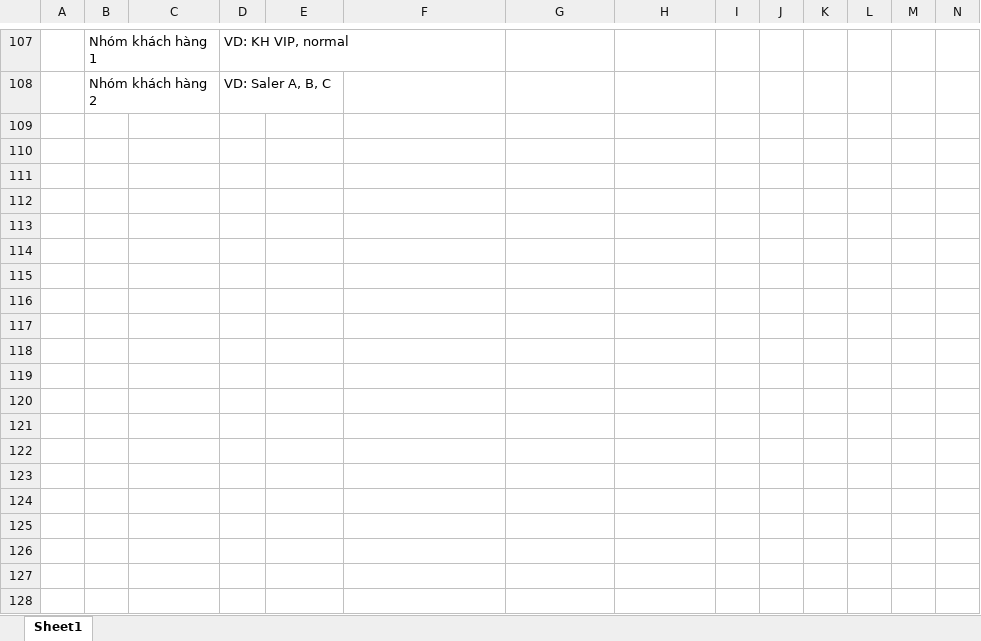
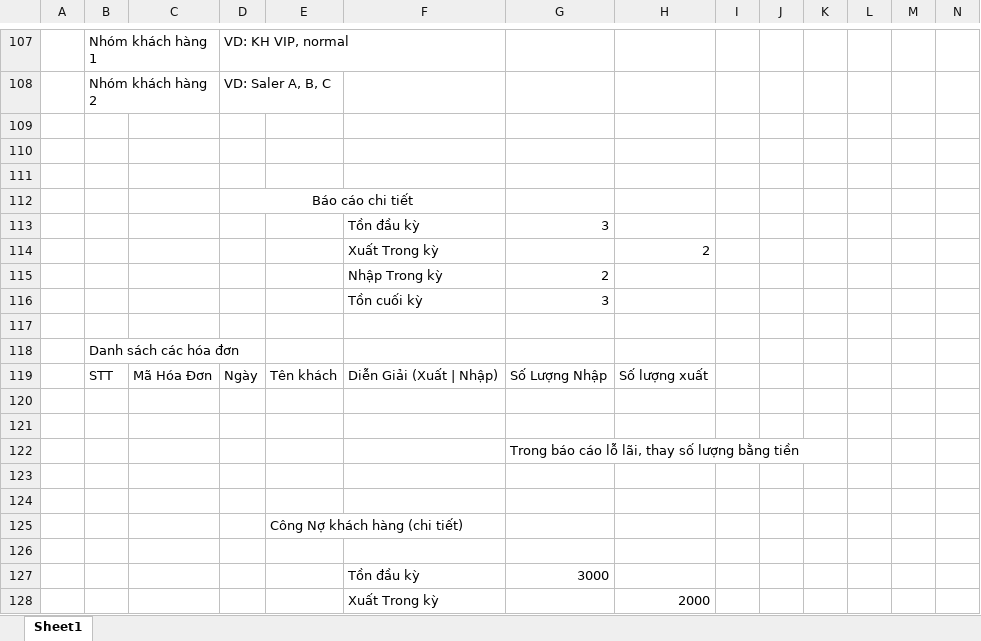
Before and after one commit to cuongvm-55/StockManagement, an Excel workbook: Tags/Document/OrderDesign.xlsx, sheet Sheet1, drawn as a sheet; only a part is shown, gaps mark what is left out; values as stored, in another font and other column widths than the file's, no borders; charts and pictures not drawn; rows hold the shown columns only; the diff covers the shown part only; the diff names each change by its address in the sheet, - before the commit and + after, or states it on an @@ line.

Commit message:
- Update requirement and design for summary reports

```diff
--- a/Tags/Document/OrderDesign.xlsx (sheet Sheet1)
+++ b/Tags/Document/OrderDesign.xlsx (sheet Sheet1)
+row 109: (empty)
+row 110: (empty)
+row 111: (empty)
+row 112:  |  |  | Báo cáo chi tiết
+row 113:  |  |  |  |  | Tồn đầu kỳ | 3
+row 114:  |  |  |  |  | Xuất Trong kỳ |  | 2
+row 115:  |  |  |  |  | Nhập Trong kỳ | 2
+row 116:  |  |  |  |  | Tồn cuối kỳ | 3
+row 117: (empty)
+row 118:  | Danh sách các hóa đơn
+row 119:  | STT | Mã Hóa Đơn | Ngày | Tên khách | Diễn Giải (Xuất | Nhập) | Số Lượng Nhập | Số lượng xuất
+row 120: (empty)
+row 121: (empty)
+row 122:  |  |  |  |  |  | Trong báo cáo lỗ lãi, thay số lượng bằng tiền
+row 123: (empty)
+row 124: (empty)
+row 125:  |  |  |  | Công Nợ khách hàng (chi tiết)
+row 126: (empty)
+row 127:  |  |  |  |  | Tồn đầu kỳ | 3000
+row 128:  |  |  |  |  | Xuất Trong kỳ |  | 2000
```
Also changed, not shown: 61 added rows elsewhere in this sheet.
